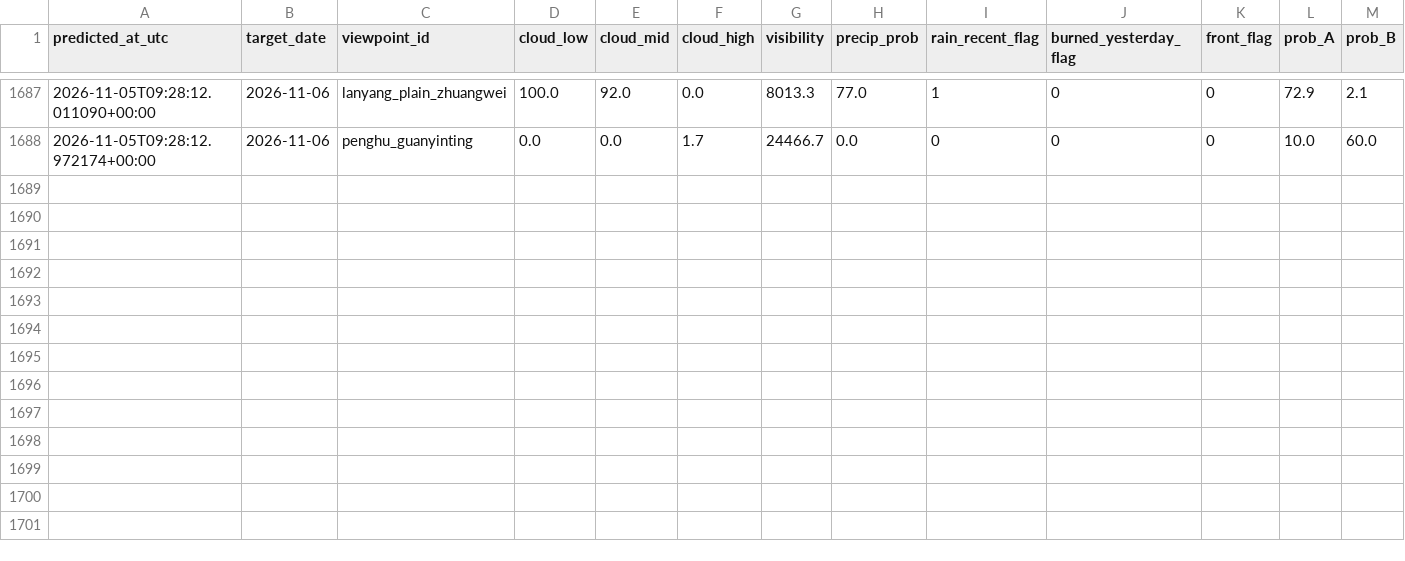
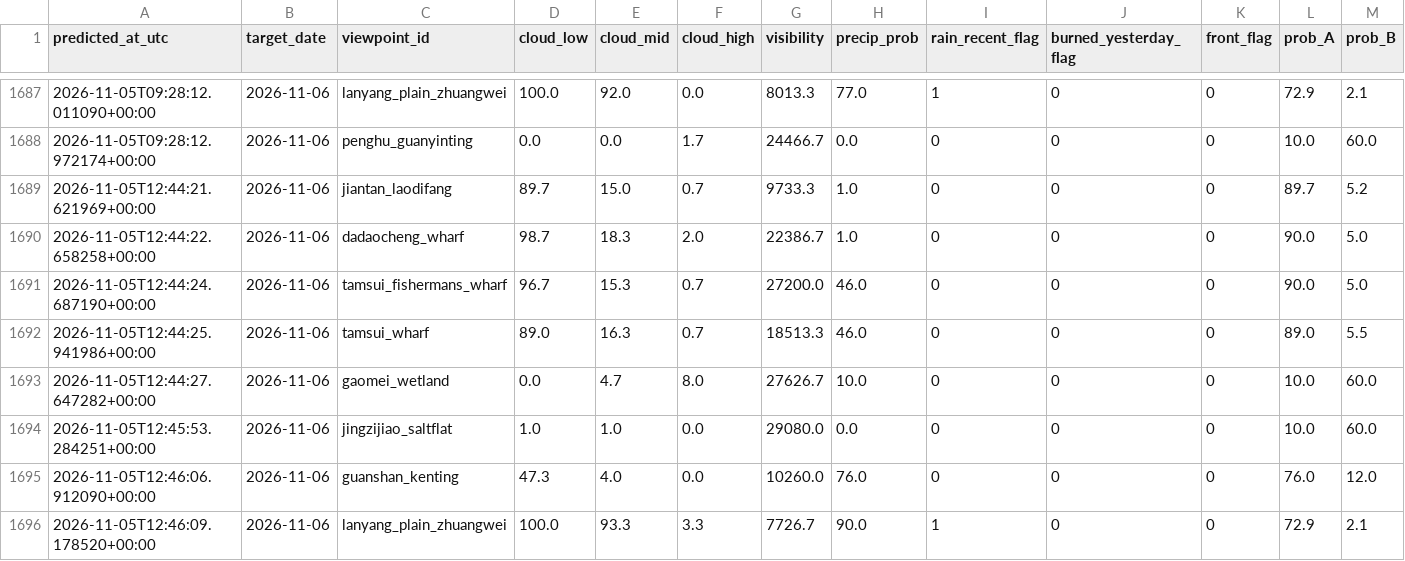
Before and after one commit to VioVenus/taipei-sunset, a CSV file: data/logs/predictions.csv, drawn as a sheet; only a part is shown, gaps mark what is left out; rows hold the shown columns only; the diff names each change by its address in the sheet, - before the commit and + after, or states it on an @@ line.

```diff
--- a/data/logs/predictions.csv
+++ b/data/logs/predictions.csv
+row 1689: 2026-11-05T12:44:21.621969+00:00 | 2026-11-06 | jiantan_laodifang | 89.7 | 15.0 | 0.7 | 9733.3 | 1.0 | 0 | 0 | 0 | 89.7 | 5.2
+row 1690: 2026-11-05T12:44:22.658258+00:00 | 2026-11-06 | dadaocheng_wharf | 98.7 | 18.3 | 2.0 | 22386.7 | 1.0 | 0 | 0 | 0 | 90.0 | 5.0
+row 1691: 2026-11-05T12:44:24.687190+00:00 | 2026-11-06 | tamsui_fishermans_wharf | 96.7 | 15.3 | 0.7 | 27200.0 | 46.0 | 0 | 0 | 0 | 90.0 | 5.0
+row 1692: 2026-11-05T12:44:25.941986+00:00 | 2026-11-06 | tamsui_wharf | 89.0 | 16.3 | 0.7 | 18513.3 | 46.0 | 0 | 0 | 0 | 89.0 | 5.5
+row 1693: 2026-11-05T12:44:27.647282+00:00 | 2026-11-06 | gaomei_wetland | 0.0 | 4.7 | 8.0 | 27626.7 | 10.0 | 0 | 0 | 0 | 10.0 | 60.0
+row 1694: 2026-11-05T12:45:53.284251+00:00 | 2026-11-06 | jingzijiao_saltflat | 1.0 | 1.0 | 0.0 | 29080.0 | 0.0 | 0 | 0 | 0 | 10.0 | 60.0
+row 1695: 2026-11-05T12:46:06.912090+00:00 | 2026-11-06 | guanshan_kenting | 47.3 | 4.0 | 0.0 | 10260.0 | 76.0 | 0 | 0 | 0 | 76.0 | 12.0
+row 1696: 2026-11-05T12:46:09.178520+00:00 | 2026-11-06 | lanyang_plain_zhuangwei | 100.0 | 93.3 | 3.3 | 7726.7 | 90.0 | 1 | 0 | 0 | 72.9 | 2.1
```
